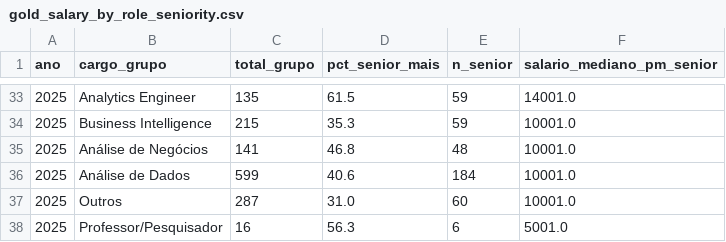
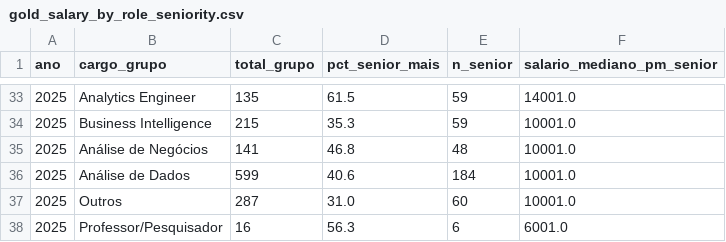
Before and after one commit to lgmricardo/Techchallenge3-G12, a CSV file: datalake/gold/csv/gold_salary_by_role_seniority.csv, drawn as a sheet; only a part is shown, gaps mark what is left out.

```diff
--- a/datalake/gold/csv/gold_salary_by_role_seniority.csv
+++ b/datalake/gold/csv/gold_salary_by_role_seniority.csv
@@ -37,2 +37,2 @@ ano,cargo_grupo,total_grupo,pct_senior_mais,n_senior,salario_mediano_pm_senior
 2025,Outros,287,31.0,60,10001.0
-2025,Professor/Pesquisador,16,56.3,6,5001.0
+2025,Professor/Pesquisador,16,56.3,6,6001.0
```
Also changed, not shown: datalake/gold/csv/gold_gender_role_seniority.csv, datalake/gold/csv/gold_regions_by_seniority.csv, 6 other files.
